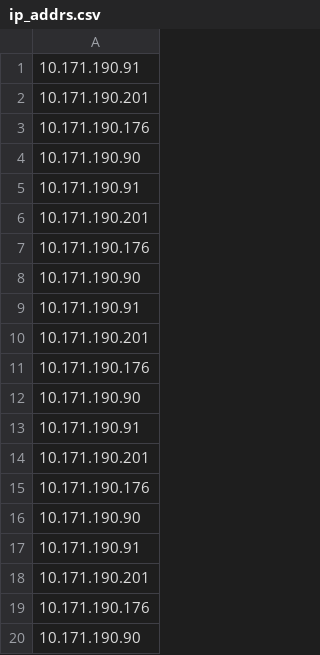
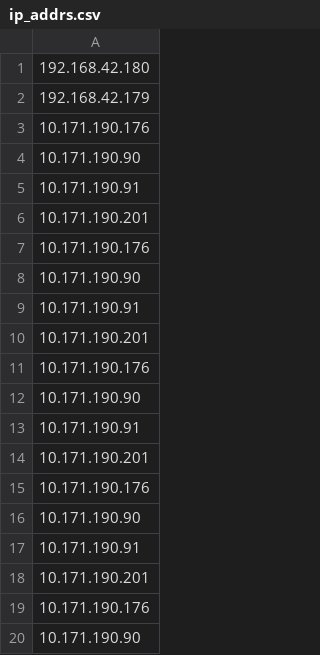
Before and after one commit to HumanPerformance/ControlSystem, a CSV file: Software/Python/consys/gui/ip_addrs.csv, drawn as a sheet.

Commit message:
Chnaged ip addresses to the "finl" "static" list ("hopeful")

```diff
--- a/Software/Python/consys/gui/ip_addrs.csv
+++ b/Software/Python/consys/gui/ip_addrs.csv
@@ -1,3 +1,3 @@
-10.171.190.91
-10.171.190.201
+192.168.42.180
+192.168.42.179
 10.171.190.176
```
